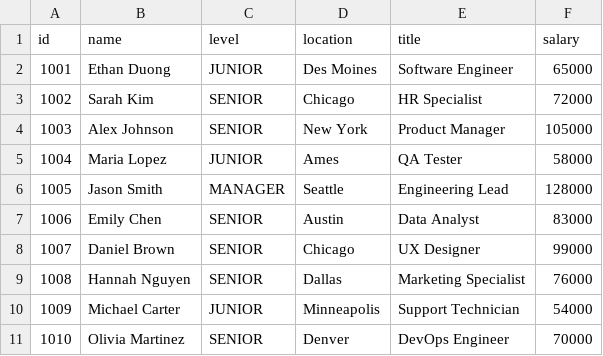
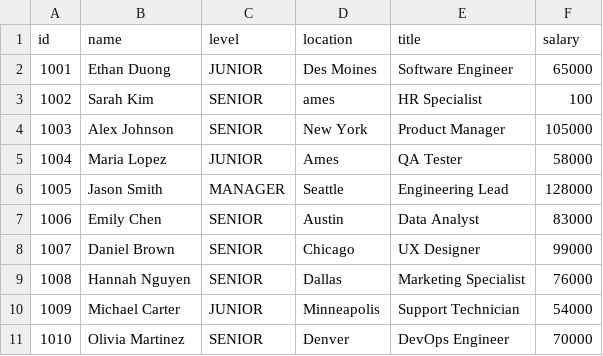
Before and after one commit to JoshuaM176/FinalProject, a CSV file: data/human_resources/employees.csv, drawn as a sheet.

```diff
--- a/data/human_resources/employees.csv
+++ b/data/human_resources/employees.csv
@@ -2,3 +2,3 @@ id,name,level,location,title,salary
 1001,Ethan Duong,JUNIOR,Des Moines,Software Engineer,65000
-1002,Sarah Kim,SENIOR,Chicago,HR Specialist,72000
+1002,Sarah Kim,SENIOR,ames,HR Specialist,100
 1003,Alex Johnson,SENIOR,New York,Product Manager,105000
```
Also changed, not shown: 1 other file.
